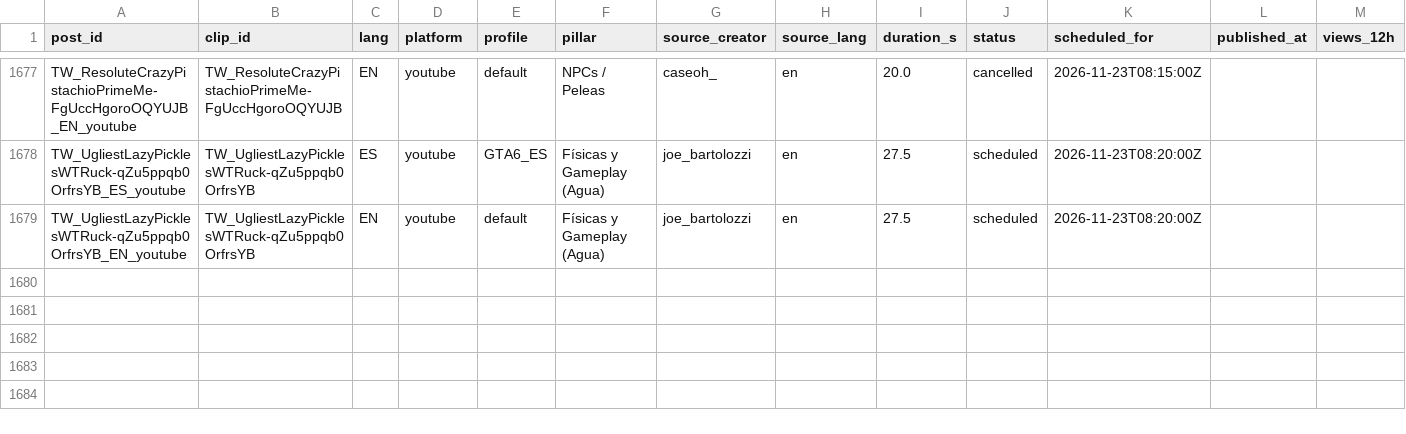
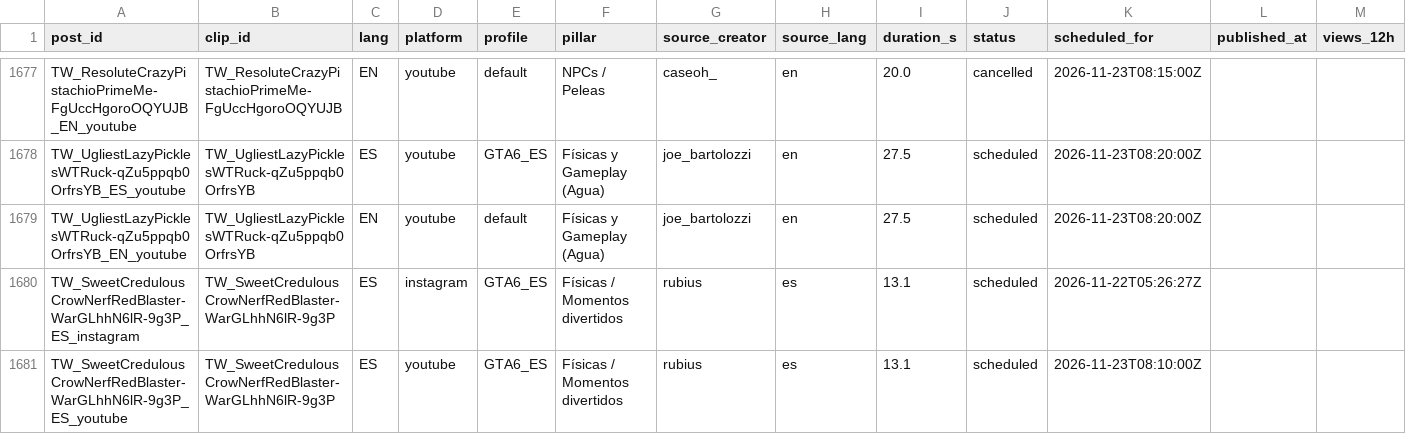
Before and after one commit to ty2mcdwdhw-hash/okx-proxy, a CSV file: GTA6_AUTO_CLIPPER/scoreboard.csv, drawn as a sheet; only a part is shown, gaps mark what is left out; rows hold the shown columns only; the diff covers the shown part only; the diff names each change by its address in the sheet, - before the commit and + after, or states it on an @@ line.

```diff
--- a/GTA6_AUTO_CLIPPER/scoreboard.csv
+++ b/GTA6_AUTO_CLIPPER/scoreboard.csv
+row 1680: TW_SweetCredulousCrowNerfRedBlaster-WarGLhhN6lR-9g3P_ES_instagram | TW_SweetCredulousCrowNerfRedBlaster-WarGLhhN6lR-9g3P | ES | instagram | GTA6_ES | Físicas / Momentos divertidos | rubius | es | 13.1 | scheduled | 2026-11-22T05:26:27Z
+row 1681: TW_SweetCredulousCrowNerfRedBlaster-WarGLhhN6lR-9g3P_ES_youtube | TW_SweetCredulousCrowNerfRedBlaster-WarGLhhN6lR-9g3P | ES | youtube | GTA6_ES | Físicas / Momentos divertidos | rubius | es | 13.1 | scheduled | 2026-11-23T08:10:00Z
```
Also changed, not shown: 2 added rows and 5 edited cells elsewhere in this file, 52 other files.
